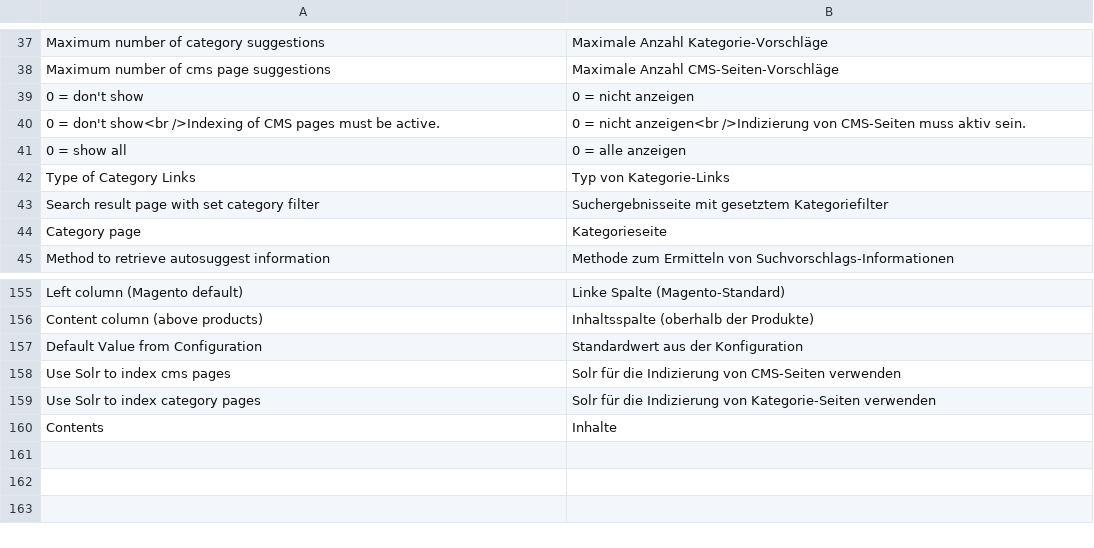
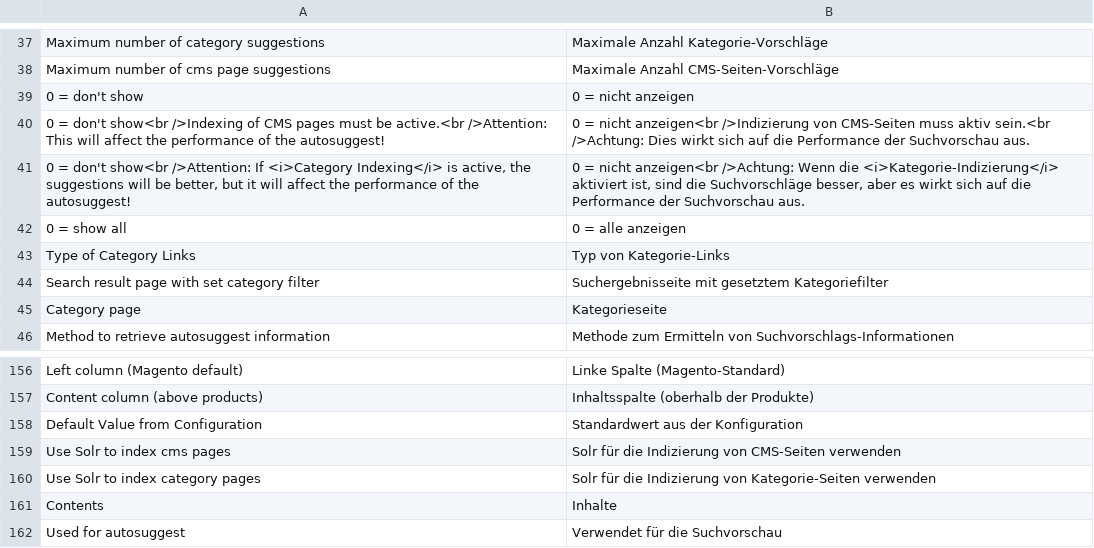
Before and after one commit to integer-net/Solr, a CSV file: src/app/locale/de_DE/IntegerNet_Solr.csv, drawn as a sheet; only a part is shown, gaps mark what is left out.

Commit message:
3107 Add comments to config values for cms page and category suggestions

```diff
--- a/src/app/locale/de_DE/IntegerNet_Solr.csv
+++ b/src/app/locale/de_DE/IntegerNet_Solr.csv
@@ -39,3 +39,4 @@
 "0 = don't show","0 = nicht anzeigen"
-"0 = don't show<br />Indexing of CMS pages must be active.","0 = nicht anzeigen<br />Indizierung von CMS-Seiten muss aktiv sein."
+"0 = don't show<br />Indexing of CMS pages must be active.<br />Attention: This will affect the performance of the autosuggest!","0 = nicht anzeigen<br />Indizierung von CMS-Seiten muss aktiv sein.<br />Achtung: Dies wirkt sich auf die Performance der Suchvorschau aus."
+"0 = don't show<br />Attention: If <i>Category Indexing</i> is active, the suggestions will be better, but it will affect the performance of the autosuggest!","0 = nicht anzeigen<br />Achtung: Wenn die <i>Kategorie-Indizierung</i> aktiviert ist, sind die Suchvorschläge besser, aber es wirkt sich auf die Performance der Suchvorschau aus."
 "0 = show all","0 = alle anzeigen"
@@ -160 +161,2 @@
 "Contents","Inhalte"
+"Used for autosuggest","Verwendet für die Suchvorschau"
```
Also changed, not shown: 1 other file.
